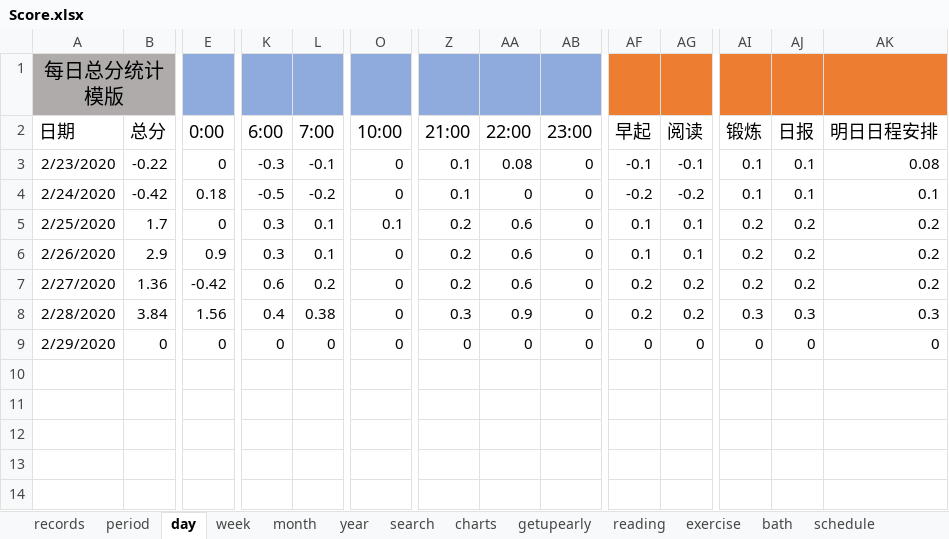
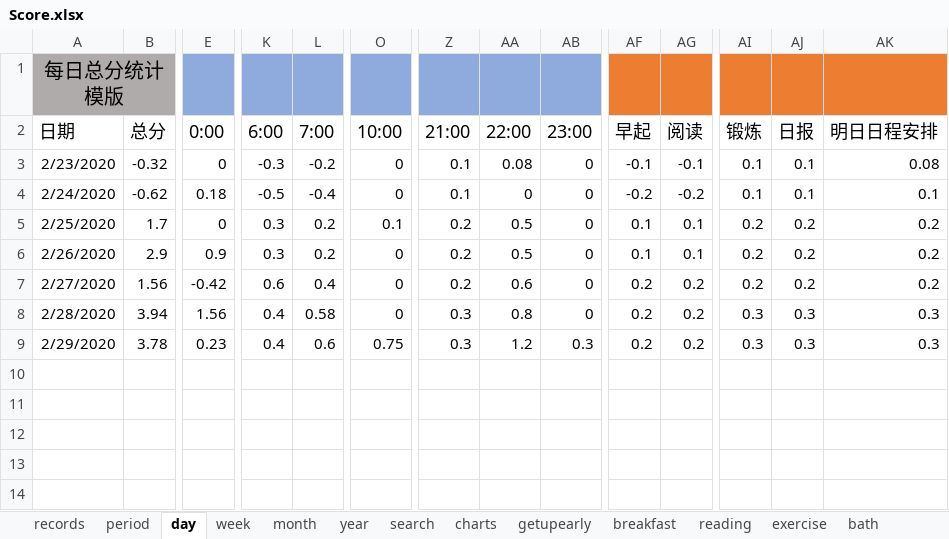
Before and after one commit to Gzhennaxia/Gzhennaxia.github.io, an Excel workbook: source/excel/Score.xlsx, sheet day, drawn as a sheet; only a part is shown, gaps mark what is left out; values as stored, in another font and other column widths than the file's, no borders; charts and pictures and table styles not drawn; the diff names each change by its address in the sheet, - before the commit and + after, or states it on an @@ line.

```diff
--- a/source/excel/Score.xlsx (sheet day)
+++ b/source/excel/Score.xlsx (sheet day)
+sheet tab: breakfast
-B3 (总分): -0.22
+B3 (总分): -0.32
-L3 (7:00): -0.1
+L3 (7:00): -0.2
-B4 (总分): -0.42
+B4 (总分): -0.62
-L4 (7:00): -0.2
+L4 (7:00): -0.4
-L5:L6 (7:00): 0.1
+L5:L6 (7:00): 0.2
-AA5:AA6 (22:00): 0.6
+AA5:AA6 (22:00): 0.5
-B7 (总分): 1.36
+B7 (总分): 1.56
-L7 (7:00): 0.2
+L7 (7:00): 0.4
-B8 (总分): 3.84
+B8 (总分): 3.94
-L8 (7:00): 0.38
+L8 (7:00): 0.58
-AA8 (22:00): 0.9
+AA8 (22:00): 0.8
-B9 (总分): 0
+B9 (总分): 3.78
-E9 (0:00): 0
+E9 (0:00): 0.23
-K9 (6:00): 0
+K9 (6:00): 0.4
-L9 (7:00): 0
+L9 (7:00): 0.6
-O9 (10:00): 0
+O9 (10:00): 0.75
-Z9 (21:00): 0
+Z9 (21:00): 0.3
-AA9 (22:00): 0
+AA9 (22:00): 1.2
-AB9 (23:00): 0
+AB9 (23:00): 0.3
-AF9 (早起): 0
+AF9 (早起): 0.2
-AG9 (阅读): 0
+AG9 (阅读): 0.2
-AI9 (锻炼): 0
+AI9 (锻炼): 0.3
-AJ9 (日报): 0
+AJ9 (日报): 0.3
-AK9 (明日日程安排): 0
+AK9 (明日日程安排): 0.3
```
Also changed, not shown: sheet records, sheet period, sheet bath, sheet reading, sheet exercise, sheet getupearly, 2 more sheets, formulas that keep their value, charts or pictures, 5 other files.
